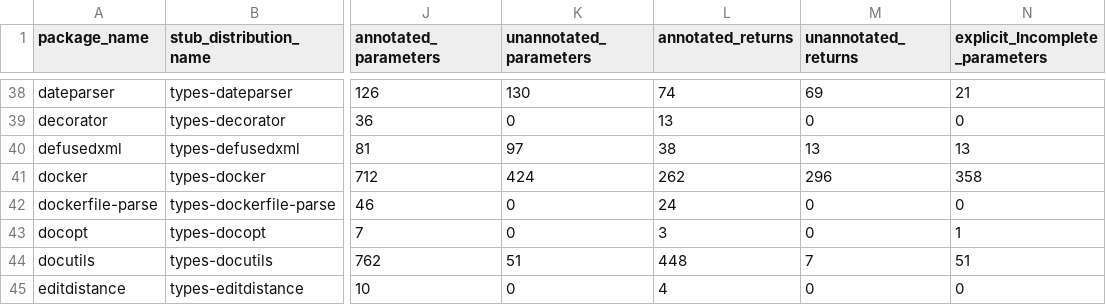
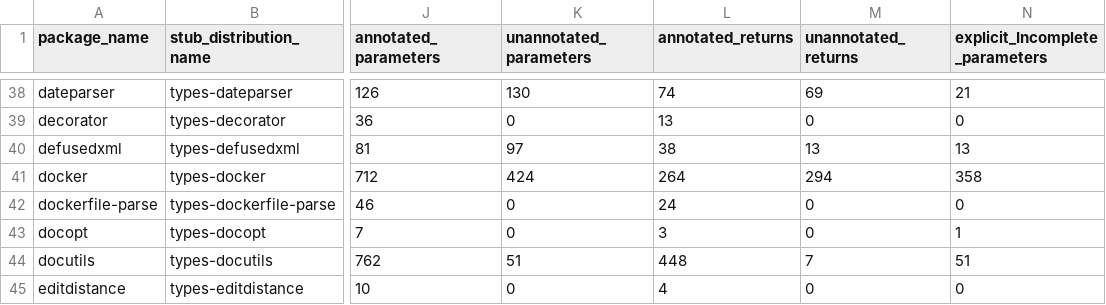
Before and after one commit to AlexWaygood/typeshed-stats, a CSV file: examples/example.csv, drawn as a sheet; only a part is shown, gaps mark what is left out; the diff names each change by its address in the sheet, - before the commit and + after, or states it on an @@ line.

Commit message:
👷 Automated regeneration of examples and docs

```diff
--- a/examples/example.csv
+++ b/examples/example.csv
-L41 (annotated_returns): 262
+L41 (annotated_returns): 264
-M41 (unannotated_returns): 296
+M41 (unannotated_returns): 294
```
Also changed, not shown: 2 other files.
